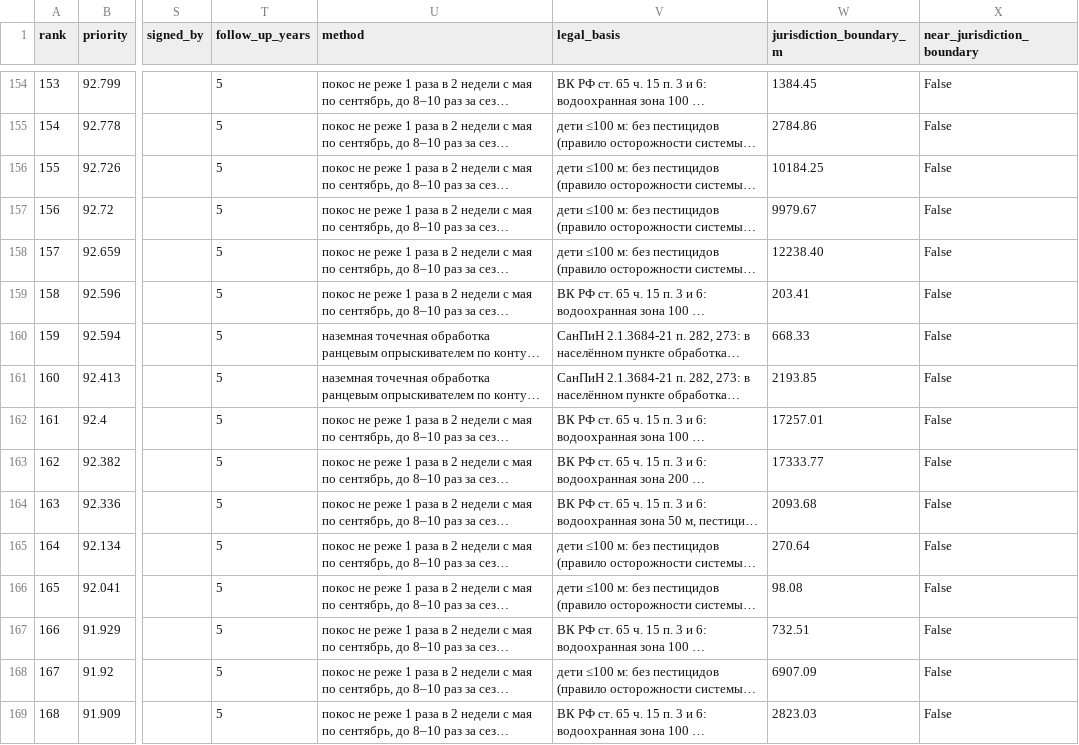
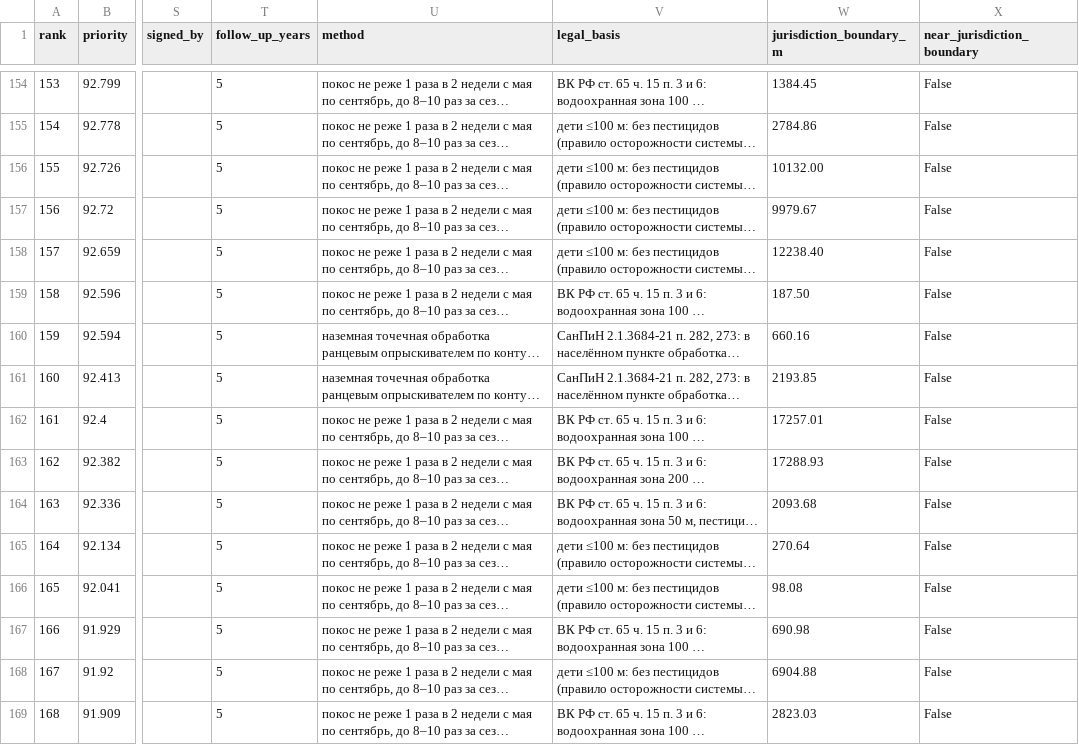
Before and after one commit to KonkovDV/InvaRadar, a CSV file: outputs/heracleum/work_orders_top200_2025.csv, drawn as a sheet; only a part is shown, gaps mark what is left out; long unchanged cells end in …; the diff covers the shown part only; the diff names each change by its address in the sheet, - before the commit and + after, or states it on an @@ line.

```diff
--- a/outputs/heracleum/work_orders_top200_2025.csv
+++ b/outputs/heracleum/work_orders_top200_2025.csv
-W156 (jurisdiction_boundary_m): 10184.25
+W156 (jurisdiction_boundary_m): 10132.00
-W159 (jurisdiction_boundary_m): 203.41
+W159 (jurisdiction_boundary_m): 187.50
-W160 (jurisdiction_boundary_m): 668.33
+W160 (jurisdiction_boundary_m): 660.16
-W163 (jurisdiction_boundary_m): 17333.77
+W163 (jurisdiction_boundary_m): 17288.93
-W167 (jurisdiction_boundary_m): 732.51
+W167 (jurisdiction_boundary_m): 690.98
-W168 (jurisdiction_boundary_m): 6907.09
+W168 (jurisdiction_boundary_m): 6904.88
```
Also changed, not shown: 72 edited cells elsewhere in this file, outputs/solidago/work_orders_top200_2025.csv, pro/data/sample/heracleum_work_orders_top200_2025.csv, 38 other files.
